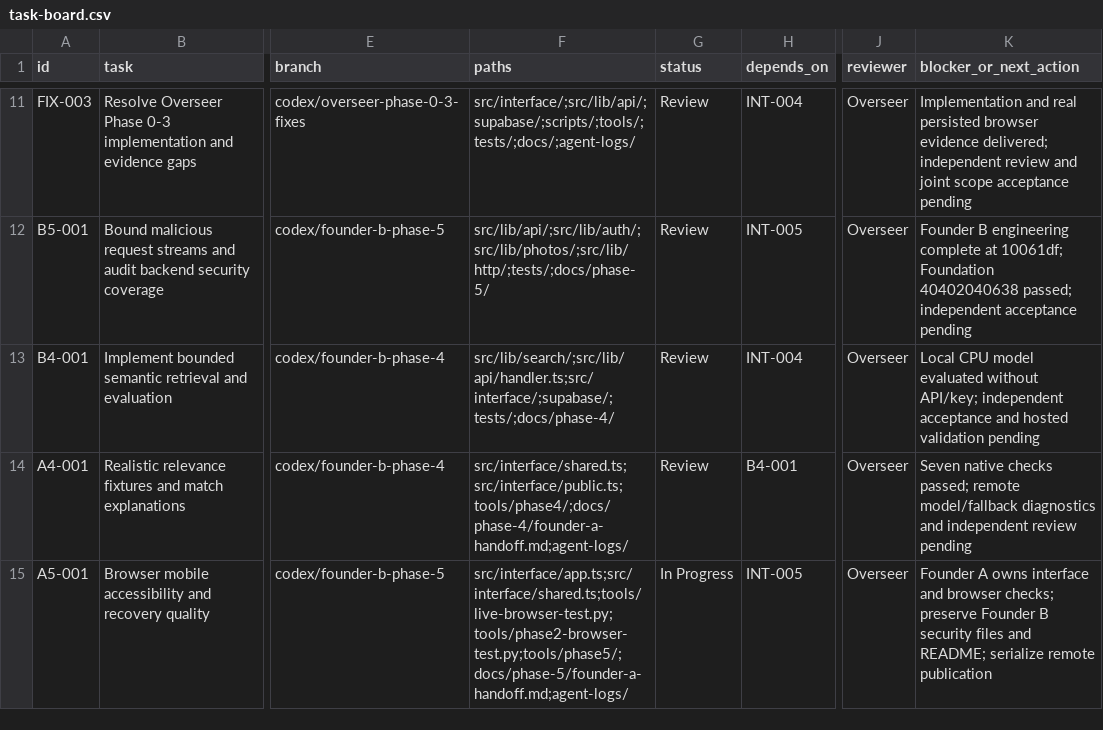
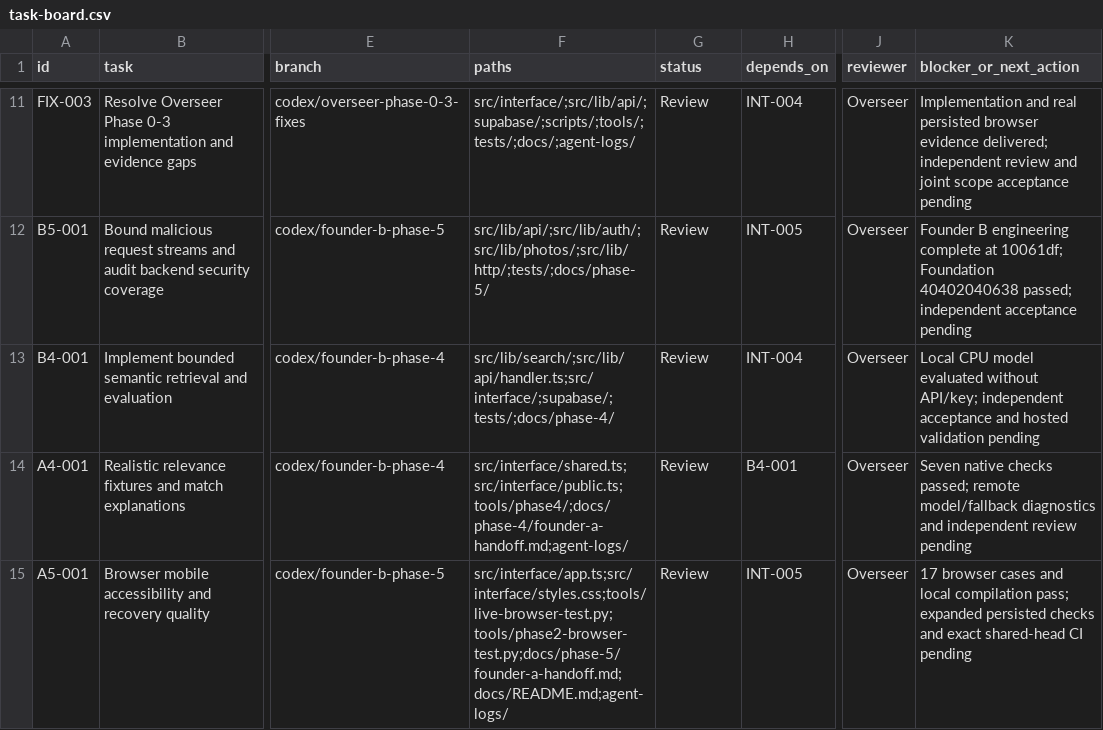
Before and after one commit to AI-In-Bussiness/Lost-Link, a CSV file: docs/coordination/task-board.csv, drawn as a sheet; only a part is shown, gaps mark what is left out; the diff names each change by its address in the sheet, - before the commit and + after, or states it on an @@ line.

```diff
--- a/docs/coordination/task-board.csv
+++ b/docs/coordination/task-board.csv
-F15 (paths): src/interface/app.ts;src/interface/shared.ts;tools/live-browser-test.py;tools/phase2-browser-test.py;tools/phase5/;docs/phase-5/founder-a-handoff.md;agent-logs/
+F15 (paths): src/interface/app.ts;src/interface/styles.css;tools/live-browser-test.py;tools/phase2-browser-test.py;docs/phase-5/founder-a-handoff.md;docs/README.md;agent-logs/
-G15 (status): In Progress
+G15 (status): Review
-K15 (blocker_or_next_action): Founder A owns interface and browser checks; preserve Founder B security files and README; serialize remote publication
+K15 (blocker_or_next_action): 17 browser cases and local compilation pass; expanded persisted checks and exact shared-head CI pending
```
Also changed, not shown: 8 other files.
